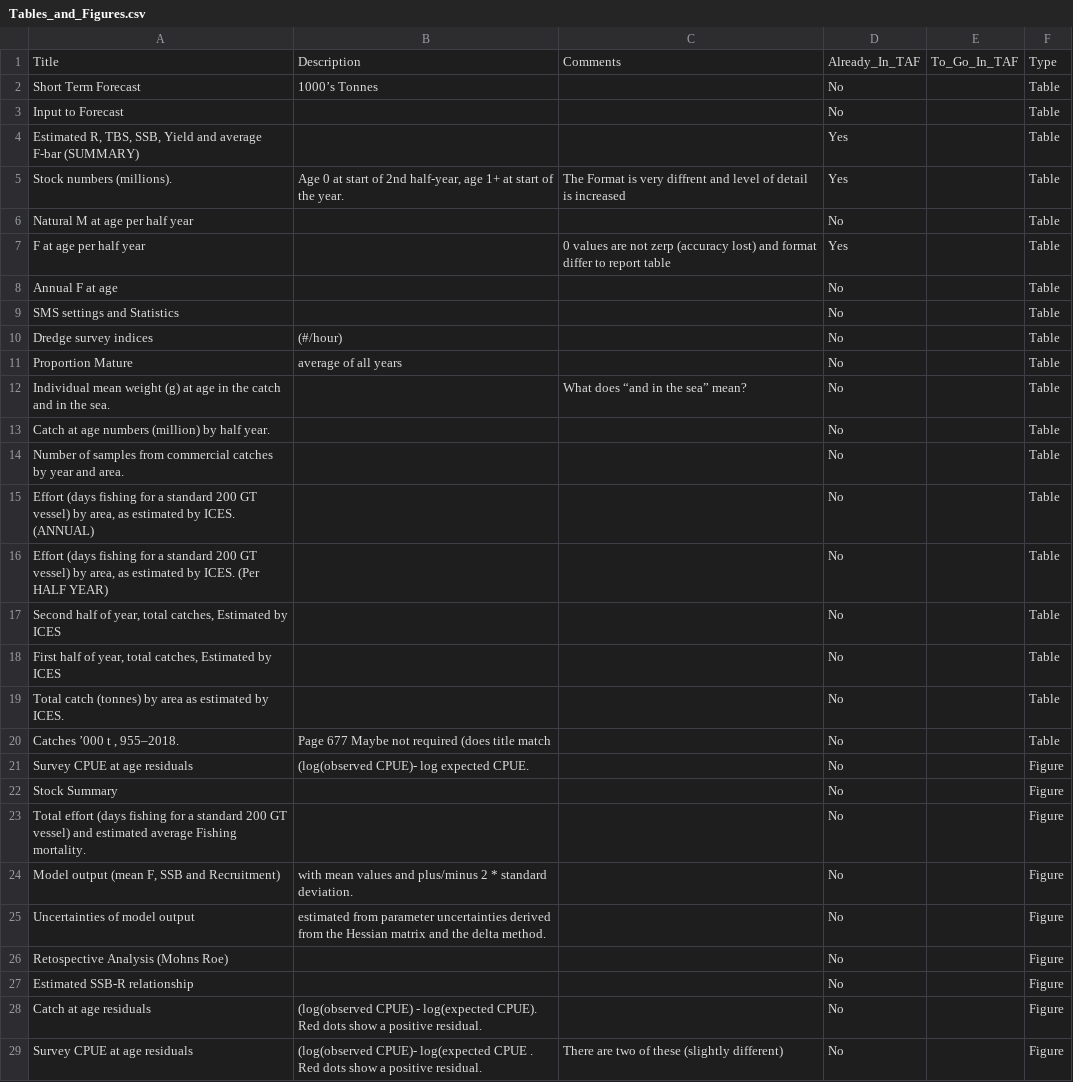
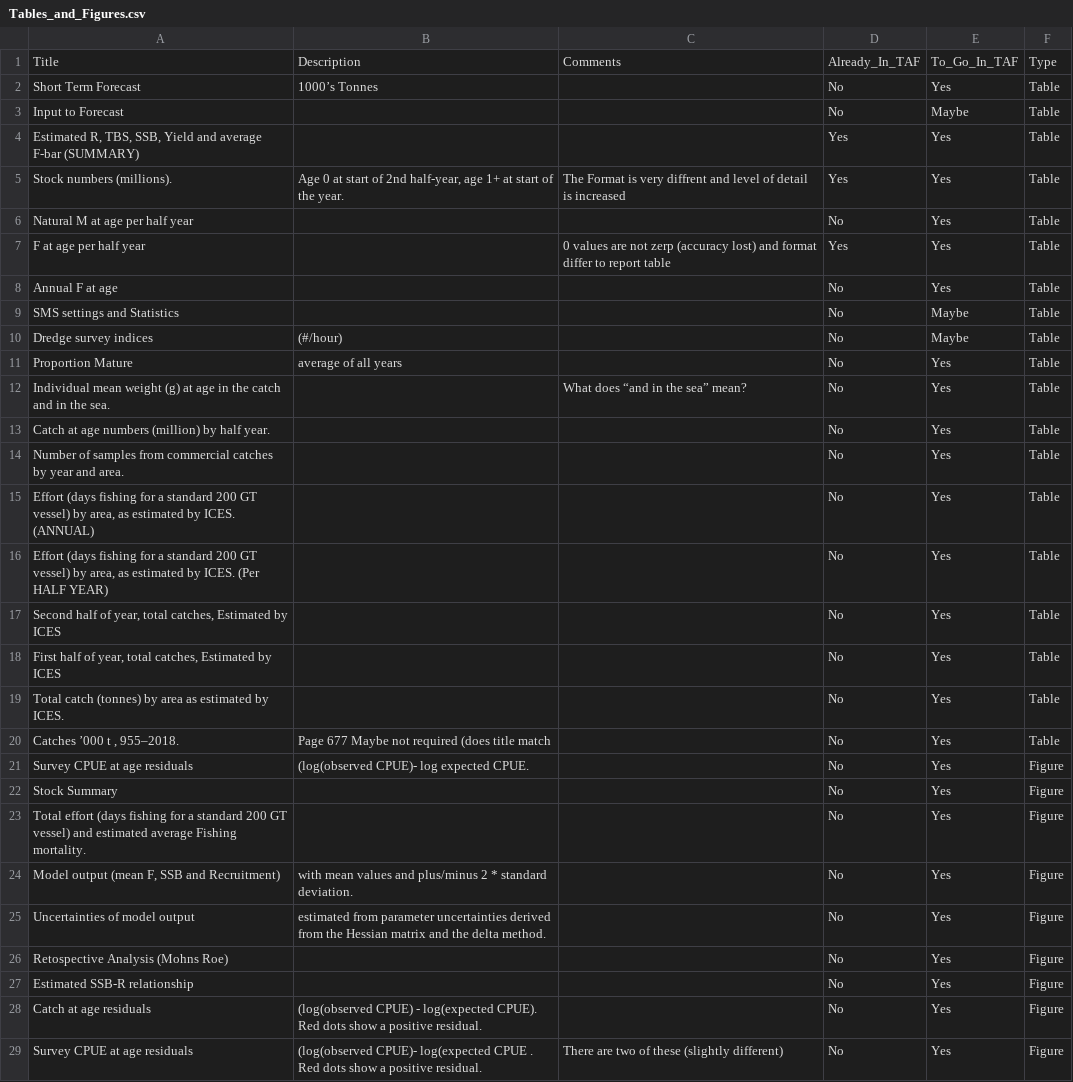
Before and after one commit to Scruff92/SandEel_TAF, a CSV file: Tables_and_Figures.csv, drawn as a sheet; only a part is shown; the diff covers the shown part only.

Commit message:
Updates table and directrory chaged from space to _

```diff
--- a/Tables_and_Figures.csv
+++ b/Tables_and_Figures.csv
@@ -1,29 +1,29 @@
 Title,Description,Comments,Already_In_TAF,To_Go_In_TAF,Type
-Short Term Forecast,1000’s Tonnes,,No,,Table
-Input to Forecast,,,No,,Table
-"Estimated R, TBS,  SSB, Yield and average F-bar (SUMMARY)",,,Yes,,Table
-Stock numbers (millions). ,"Age 0 at start of 2nd  half-year, age 1+ at start of the year.",The Format is very diffrent and level of detail is increased ,Yes,,Table
-Natural M at age per half year,,,No,,Table
-F at age per half year,,0 values are not zerp (accuracy lost) and format differ to report table,Yes,,Table
-Annual F at age,,,No,,Table
-SMS settings and Statistics,,,No,,Table
-Dredge survey indices,  (#/hour),,No,,Table
-Proportion Mature,average of all years,,No,,Table
-Individual mean weight (g) at age in the catch and in the sea.,,What does “and in the sea” mean?,No,,Table
-Catch at age numbers (million) by half year.,,,No,,Table
-Number of samples from  commercial catches  by year and area.,,,No,,Table
-"Effort (days fishing for a standard  200 GT vessel) by  area, as estimated by ICES. (ANNUAL)",,,No,,Table
-"Effort (days fishing for a standard  200 GT vessel) by  area, as estimated by ICES. (Per HALF YEAR)",,,No,,Table
-"Second half of year, total catches, Estimated by ICES",,,No,,Table
-"First half of year, total catches, Estimated by ICES ",,,No,,Table
-Total catch (tonnes) by area  as estimated by ICES. ,,,No,,Table
-"Catches ’000 t , 955–2018.",Page 677 Maybe not required (does title match ,,No,,Table
-Survey CPUE at age residuals,  (log(observed CPUE)- log expected CPUE.,,No,,Figure
-Stock Summary,,,No,,Figure
-Total effort (days fishing for a  standard 200 GT vessel) and estimated average Fishing mortality.,,,No,,Figure
-"Model output (mean F, SSB and  Recruitment) ",with mean values and plus/minus 2 * standard deviation. ,,No,,Figure
-Uncertainties of model output ,estimated from parameter uncertainties derived from the  Hessian matrix and the delta method.,,No,,Figure
-Retospective Analysis (Mohns Roe),,,No,,Figure
-Estimated SSB-R relationship,,,No,,Figure
-Catch at age residuals ,(log(observed CPUE) -  log(expected CPUE). Red dots show a positive residual.,,No,,Figure
-Survey CPUE at age residuals,  (log(observed CPUE)- log(expected CPUE . Red dots show a  positive residual.,There are two of these (slightly different),No,,Figure
+Short Term Forecast,1000’s Tonnes,,No,Yes,Table
+Input to Forecast,,,No,Maybe,Table
+"Estimated R, TBS,  SSB, Yield and average F-bar (SUMMARY)",,,Yes,Yes,Table
+Stock numbers (millions). ,"Age 0 at start of 2nd  half-year, age 1+ at start of the year.",The Format is very diffrent and level of detail is increased ,Yes,Yes,Table
+Natural M at age per half year,,,No,Yes,Table
+F at age per half year,,0 values are not zerp (accuracy lost) and format differ to report table,Yes,Yes,Table
+Annual F at age,,,No,Yes,Table
+SMS settings and Statistics,,,No,Maybe,Table
+Dredge survey indices,  (#/hour),,No,Maybe,Table
+Proportion Mature,average of all years,,No,Yes,Table
+Individual mean weight (g) at age in the catch and in the sea.,,What does “and in the sea” mean?,No,Yes,Table
+Catch at age numbers (million) by half year.,,,No,Yes,Table
+Number of samples from  commercial catches  by year and area.,,,No,Yes,Table
+"Effort (days fishing for a standard  200 GT vessel) by  area, as estimated by ICES. (ANNUAL)",,,No,Yes,Table
+"Effort (days fishing for a standard  200 GT vessel) by  area, as estimated by ICES. (Per HALF YEAR)",,,No,Yes,Table
+"Second half of year, total catches, Estimated by ICES",,,No,Yes,Table
+"First half of year, total catches, Estimated by ICES ",,,No,Yes,Table
+Total catch (tonnes) by area  as estimated by ICES. ,,,No,Yes,Table
+"Catches ’000 t , 955–2018.",Page 677 Maybe not required (does title match ,,No,Yes,Table
+Survey CPUE at age residuals,  (log(observed CPUE)- log expected CPUE.,,No,Yes,Figure
+Stock Summary,,,No,Yes,Figure
+Total effort (days fishing for a  standard 200 GT vessel) and estimated average Fishing mortality.,,,No,Yes,Figure
+"Model output (mean F, SSB and  Recruitment) ",with mean values and plus/minus 2 * standard deviation. ,,No,Yes,Figure
+Uncertainties of model output ,estimated from parameter uncertainties derived from the  Hessian matrix and the delta method.,,No,Yes,Figure
+Retospective Analysis (Mohns Roe),,,No,Yes,Figure
+Estimated SSB-R relationship,,,No,Yes,Figure
+Catch at age residuals ,(log(observed CPUE) -  log(expected CPUE). Red dots show a positive residual.,,No,Yes,Figure
+Survey CPUE at age residuals,  (log(observed CPUE)- log(expected CPUE . Red dots show a  positive residual.,There are two of these (slightly different),No,Yes,Figure
```
Also changed, not shown: 9 edited cells elsewhere in this file, 3 other files.
